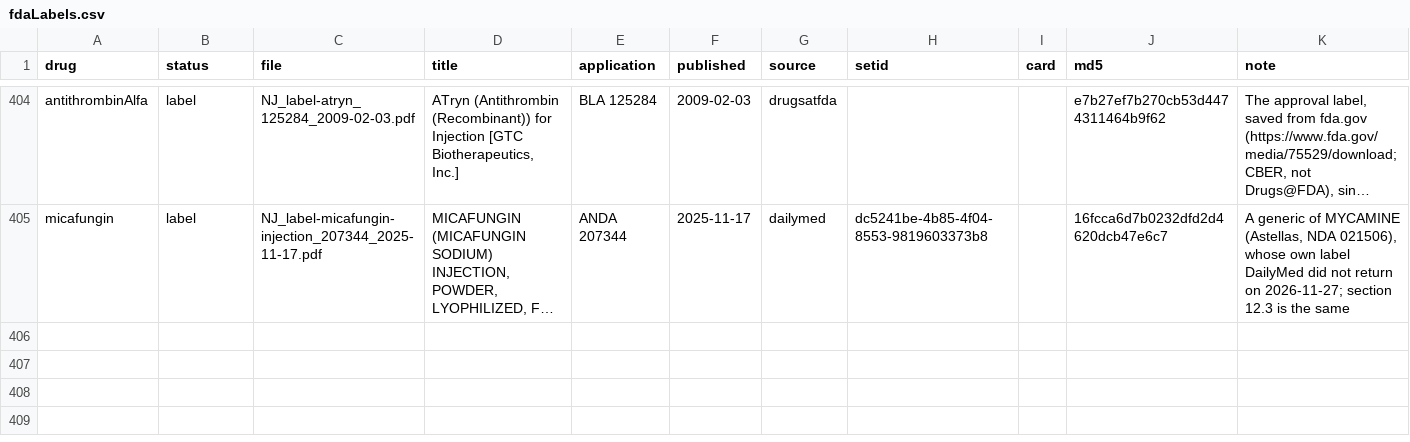
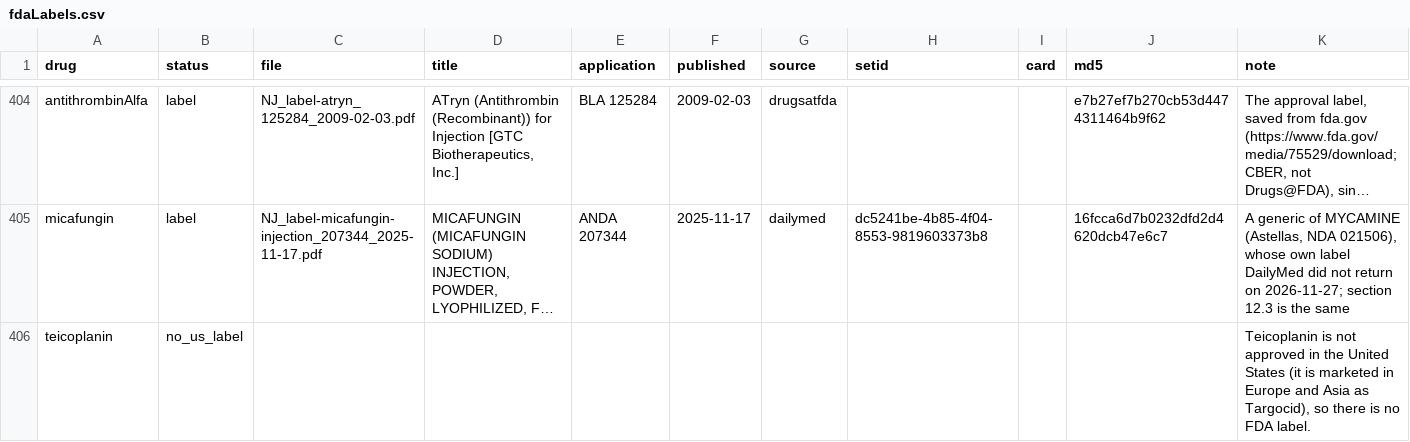
Before and after one commit to StevenLShafer/stanpumpR, a CSV file: inst/extdata/fdaLabels.csv, drawn as a sheet; only a part is shown, gaps mark what is left out; long unchanged cells end in …; the diff names each change by its address in the sheet, - before the commit and + after, or states it on an @@ line.

```diff
--- a/inst/extdata/fdaLabels.csv
+++ b/inst/extdata/fdaLabels.csv
+row 406: teicoplanin | no_us_label |  |  |  |  |  |  |  |  | Teicoplanin is not approved in the United States (it is marketed in Europe and Asia as Targocid), so there is no FDA label.
```
Also changed, not shown: docs/library-expansion/plan.csv, inst/extdata/drugDefaults_global.csv, 30 other files.
